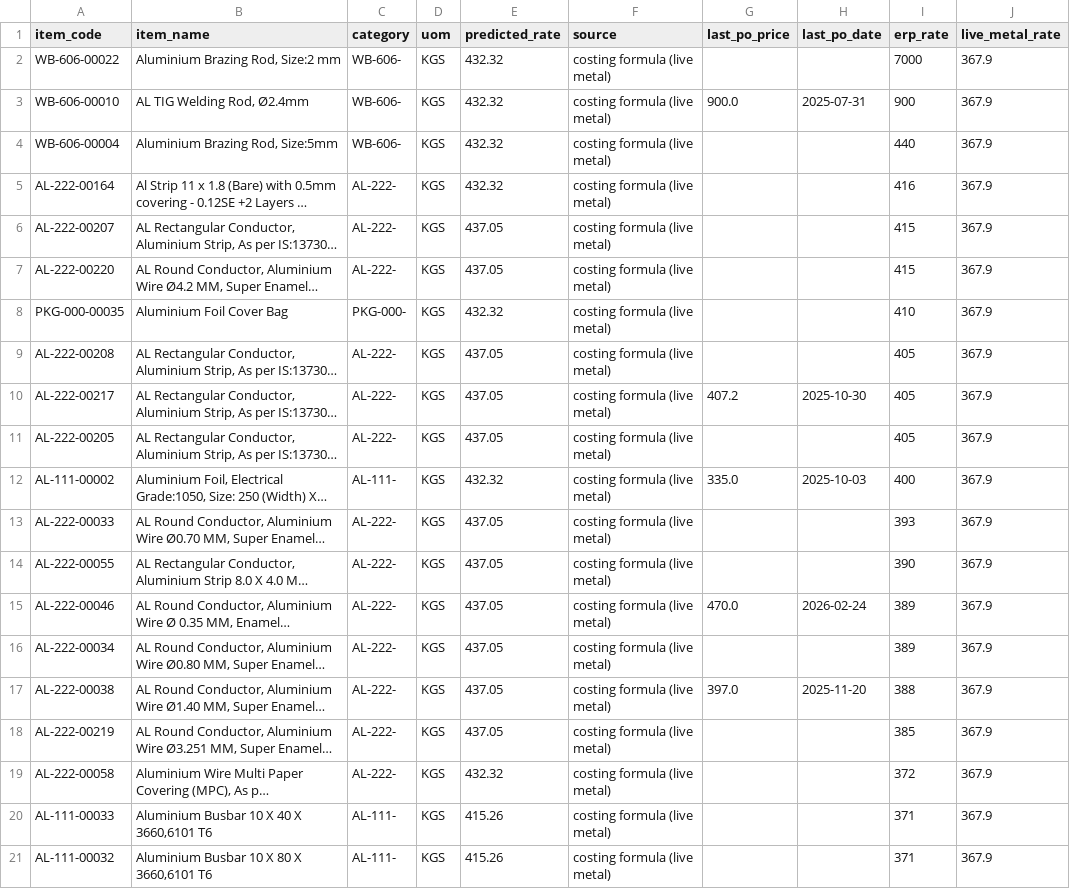
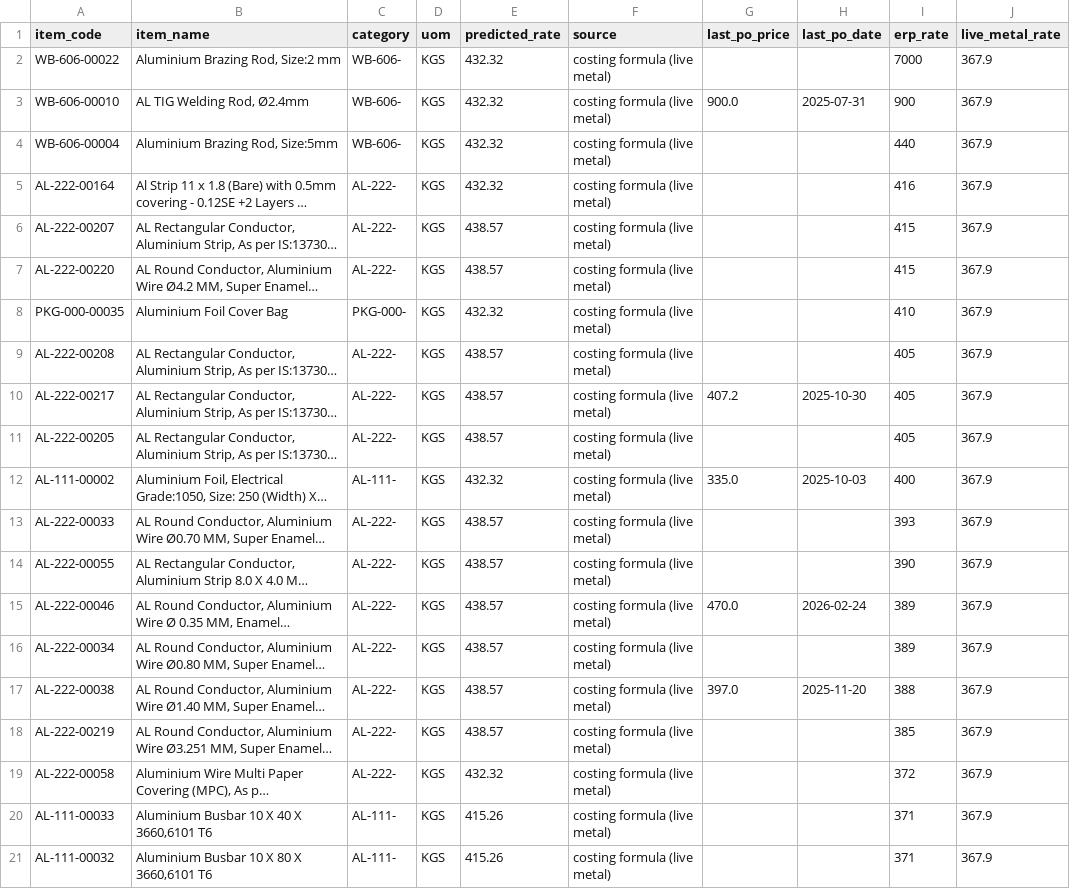
Before and after one commit to ars-dynal/dynalektric-price-intel, a CSV file: docs/predicted_prices.csv, drawn as a sheet; only a part is shown; long unchanged cells end in …; the diff covers the shown part only; the diff names each change by its address in the sheet, - before the commit and + after, or states it on an @@ line.

```diff
--- a/docs/predicted_prices.csv
+++ b/docs/predicted_prices.csv
-E6:E7 (predicted_rate): 437.05
+E6:E7 (predicted_rate): 438.57
-E9:E11 (predicted_rate): 437.05
+E9:E11 (predicted_rate): 438.57
-E13:E18 (predicted_rate): 437.05
+E13:E18 (predicted_rate): 438.57
```
Also changed, not shown: 101 edited cells elsewhere in this file, 7 other files.
